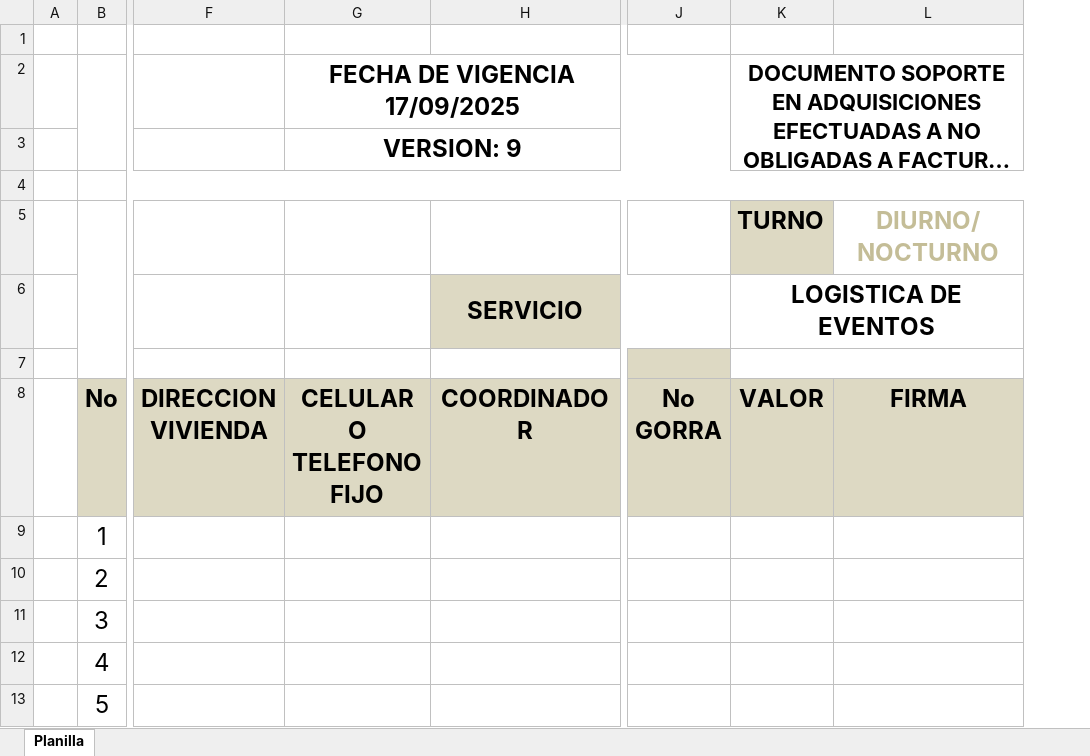
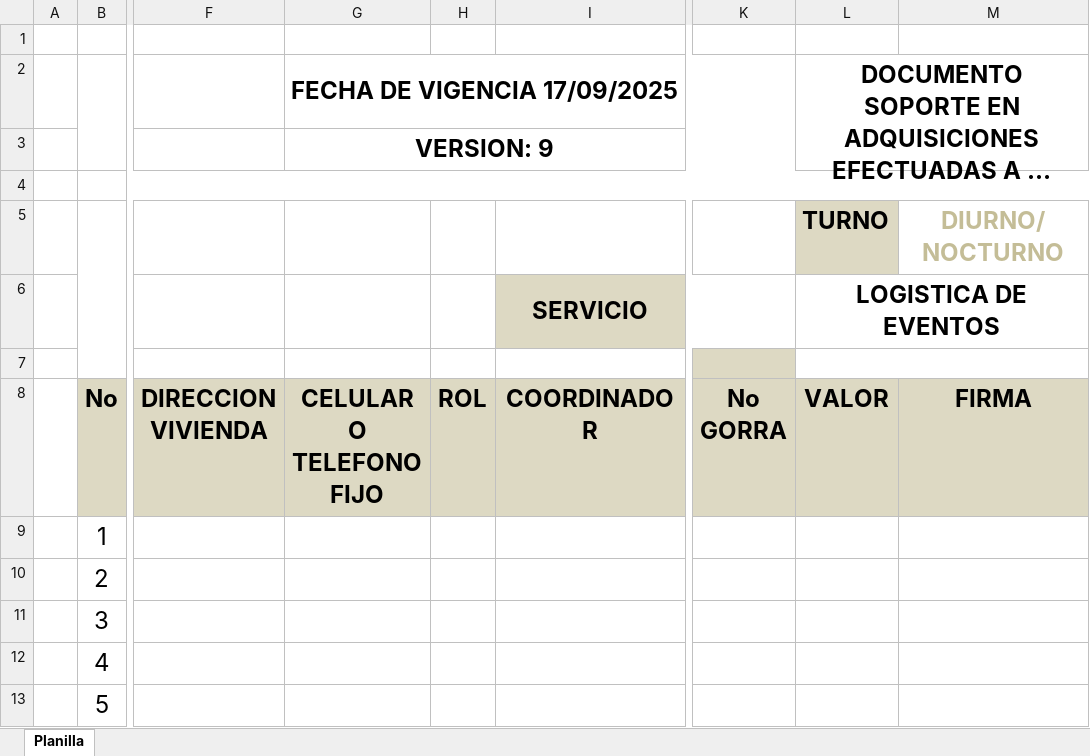
Before and after one commit to ElSantiago31/logistica, an Excel workbook: backend/app/templates/Planilla_Logistica_Eventos.xlsx, sheet Planilla, drawn as a sheet; only a part is shown, gaps mark what is left out; long unchanged cells end in …; values as stored, in another font and other column widths than the file's, no borders; charts and pictures not drawn; addresses are those after the commit; the diff names each change by its address in the sheet, - before the commit and + after, or states it on an @@ line.

Commit message:
feat(planilla): columna ROL por operador en plantilla de pago
- Plantilla nueva Planilla_Logistica_Eventos2.xlsx (ROL en H, resto +1 col hasta N, LUGAR K7->J7)
- planilla_excel.py: COL_ROL=8, COL_COORDINADOR=9, COL_CHAQ=10, COL_GORRA=11, COL_FIRMA=13, LAST_COL=14, CELL_LUGAR=J7; _fill_operators escribe role_name
- planilla_pdf.py: print_area ampliado a B:N
- tests: asserts de ROL en structure y endpoint tests + nuevo test_planilla_rol_column_and_layout

```diff
--- a/backend/app/templates/Planilla_Logistica_Eventos.xlsx (sheet Planilla)
+++ b/backend/app/templates/Planilla_Logistica_Eventos.xlsx (sheet Planilla)
+column H, row 8: ROL
@@ L2 text size: larger @@
```
Also changed, not shown: 3 other files.
